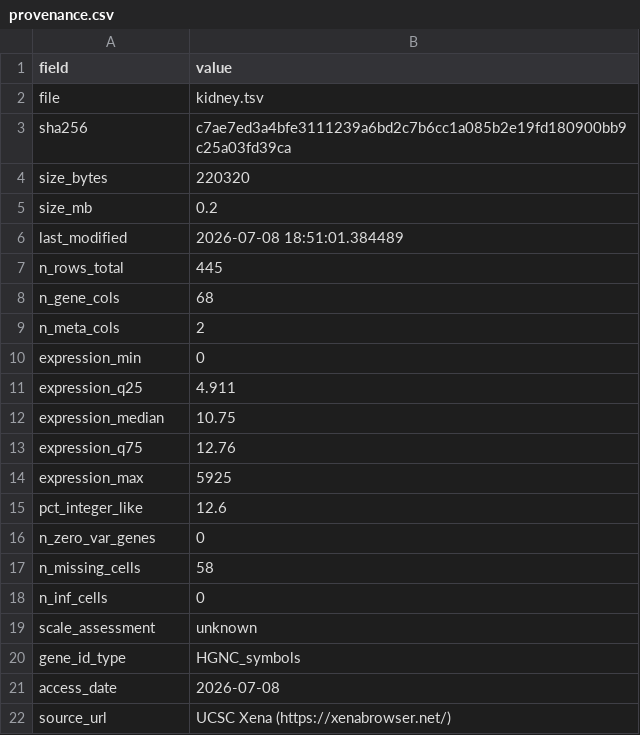
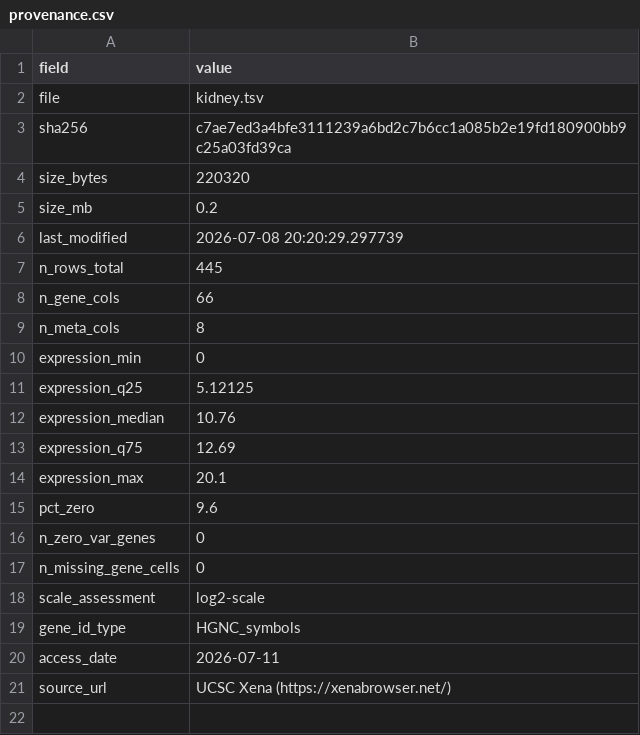
Before and after one commit to santosry/KIRP-Glycolysis-Transcriptomics, a CSV file: data/provenance/provenance.csv, drawn as a sheet.

Commit message:
audit: fix critical provenance bug — incorrect gene column detection
The provenance script failed to identify OS, OS.time, samples, and
underscore-prefixed metadata columns (_sample_type, _study, _primary_site).
This caused:
- 72 'gene columns' reported (actual: 66)
- OS.time max of 5925 misinterpreted as 'linear scale' (actual: log2, max=20.1)
- 58 'missing values' from OS/OS.time NAs (actual gene data: 0 missing)
- 4 'all-NA genes' were actually text metadata columns

The actual gene expression data is log2(norm_count+1), max 20.1, 0 missing values.

```diff
--- a/data/provenance/provenance.csv
+++ b/data/provenance/provenance.csv
@@ -5,18 +5,17 @@ size_bytes,220320
 size_mb,0.2
-last_modified,2026-07-08 18:51:01.384489
+last_modified,2026-07-08 20:20:29.297739
 n_rows_total,445
-n_gene_cols,68
-n_meta_cols,2
+n_gene_cols,66
+n_meta_cols,8
 expression_min,0
-expression_q25,4.911
-expression_median,10.75
-expression_q75,12.76
-expression_max,5925
-pct_integer_like,12.6
+expression_q25,5.12125
+expression_median,10.76
+expression_q75,12.69
+expression_max,20.1
+pct_zero,9.6
 n_zero_var_genes,0
-n_missing_cells,58
-n_inf_cells,0
-scale_assessment,unknown
+n_missing_gene_cells,0
+scale_assessment,log2-scale
 gene_id_type,HGNC_symbols
-access_date,2026-07-08
+access_date,2026-07-11
 source_url,UCSC Xena (https://xenabrowser.net/)
```
Also changed, not shown: 1 other file.
